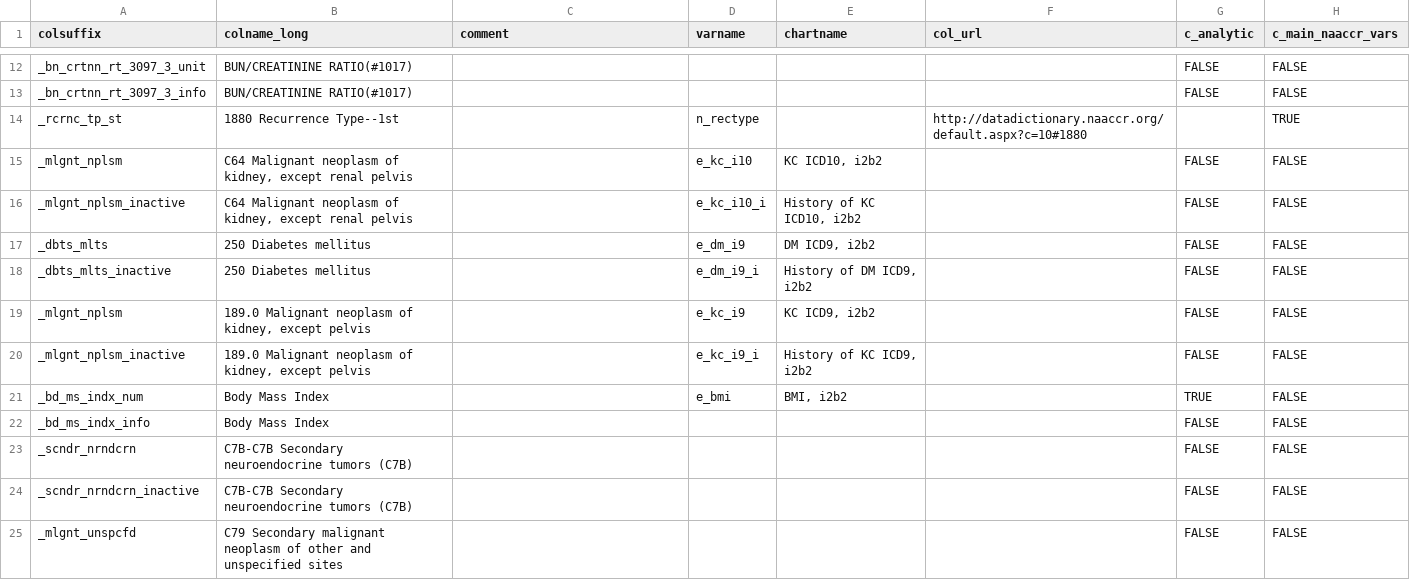
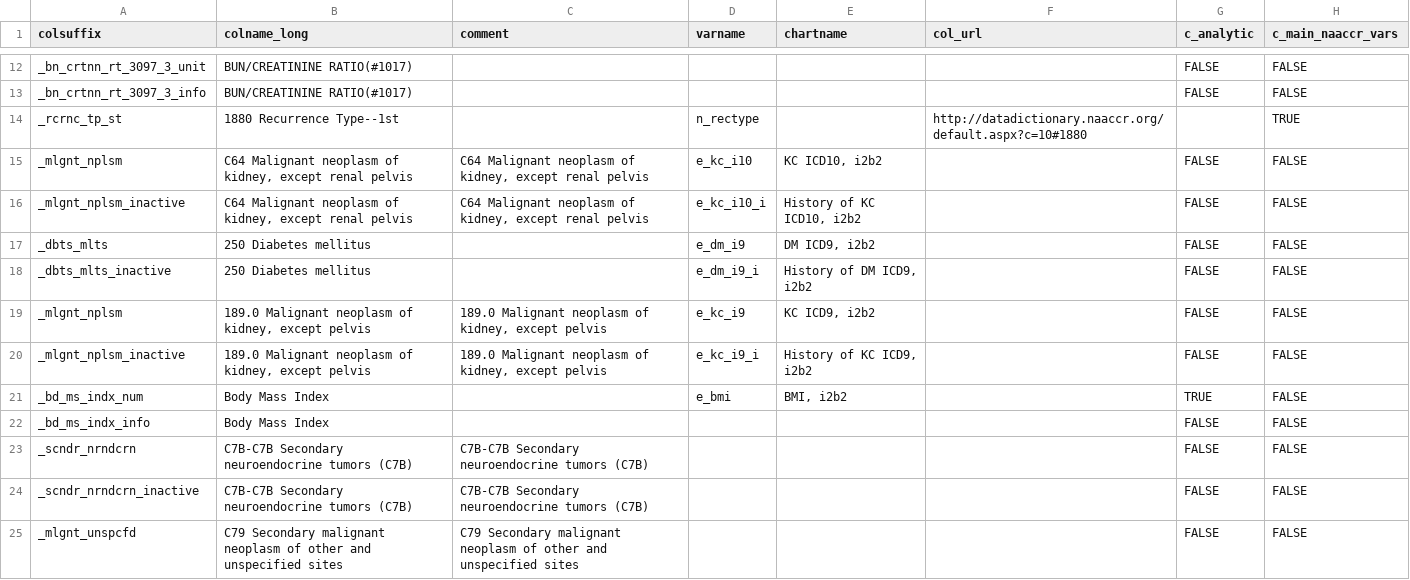
Before and after one commit to bokov/kl2_kc_analysis, a CSV file: datadictionary_static.csv, drawn as a sheet; only a part is shown, gaps mark what is left out; the diff covers the shown part only; the diff names each change by its address in the sheet, - before the commit and + after, or states it on an @@ line.

Commit message:
data dictionary;vars;Added comments for various unnamed EMR variables and for a_trecur so these could be linked now.

```diff
--- a/datadictionary_static.csv
+++ b/datadictionary_static.csv
-C15:C16 (comment): (empty)
+C15:C16 (comment): C64 Malignant neoplasm of kidney, except renal pelvis
-C19:C20 (comment): (empty)
+C19:C20 (comment): 189.0 Malignant neoplasm of kidney, except pelvis
-C23:C24 (comment): (empty)
+C23:C24 (comment): C7B-C7B Secondary neuroendocrine tumors (C7B)
-C25 (comment): (empty)
+C25 (comment): C79 Secondary malignant neoplasm of other and unspecified sites
```
Also changed, not shown: 13 edited cells elsewhere in this file.
